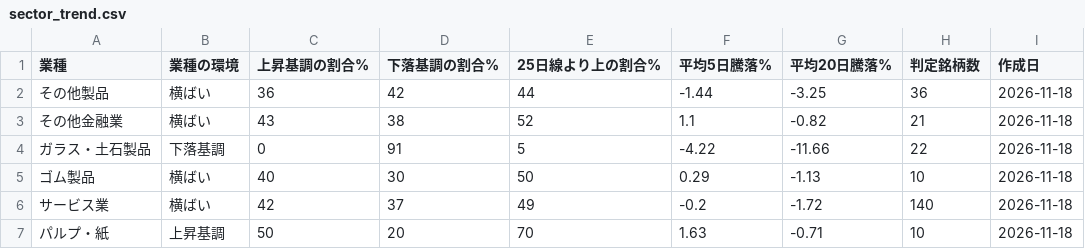
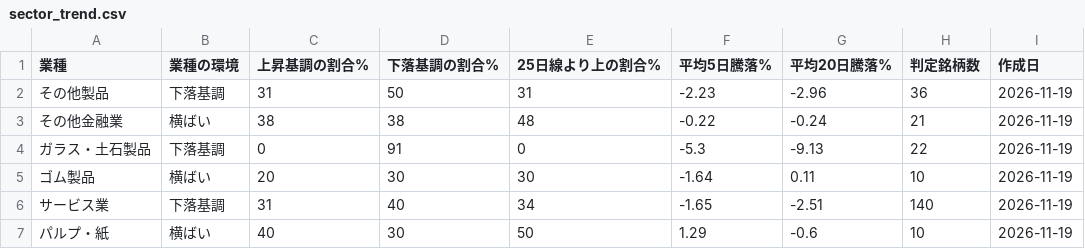
Before and after one commit to taisei4987/sector-scan, a CSV file: data/sector_trend.csv, drawn as a sheet; only a part is shown; the diff covers the shown part only.

```diff
--- a/data/sector_trend.csv
+++ b/data/sector_trend.csv
@@ -1,7 +1,7 @@
 業種,業種の環境,上昇基調の割合%,下落基調の割合%,25日線より上の割合%,平均5日騰落%,平均20日騰落%,判定銘柄数,作成日
-その他製品,横ばい,36,42,44,-1.44,-3.25,36,2026-11-18
-その他金融業,横ばい,43,38,52,1.1,-0.82,21,2026-11-18
-ガラス・土石製品,下落基調,0,91,5,-4.22,-11.66,22,2026-11-18
-ゴム製品,横ばい,40,30,50,0.29,-1.13,10,2026-11-18
-サービス業,横ばい,42,37,49,-0.2,-1.72,140,2026-11-18
-パルプ・紙,上昇基調,50,20,70,1.63,-0.71,10,2026-11-18
+その他製品,下落基調,31,50,31,-2.23,-2.96,36,2026-11-19
+その他金融業,横ばい,38,38,48,-0.22,-0.24,21,2026-11-19
+ガラス・土石製品,下落基調,0,91,0,-5.3,-9.13,22,2026-11-19
+ゴム製品,横ばい,20,30,30,-1.64,0.11,10,2026-11-19
+サービス業,下落基調,31,40,34,-1.65,-2.51,140,2026-11-19
+パルプ・紙,横ばい,40,30,50,1.29,-0.6,10,2026-11-19
```
Also changed, not shown: 139 edited cells elsewhere in this file, data/top_turnover.csv, 3 other files.
